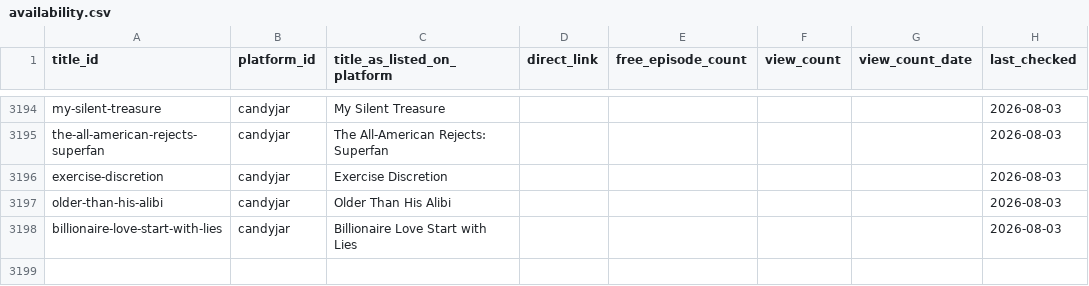
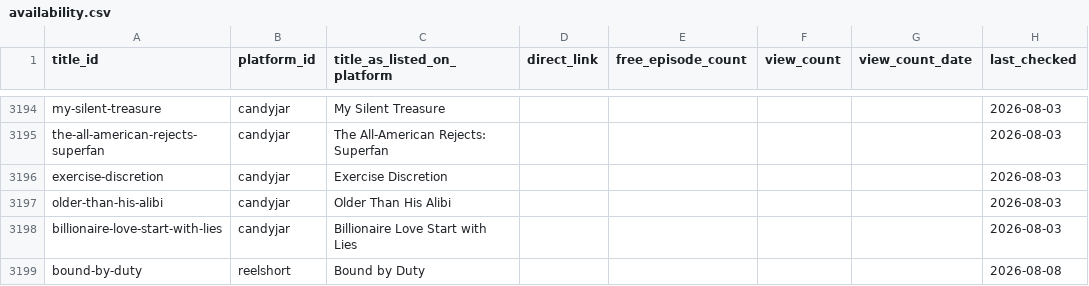
Before and after one commit to Cyanjb/dramaeverafter, a CSV file: data/availability.csv, drawn as a sheet; only a part is shown, gaps mark what is left out; the diff names each change by its address in the sheet, - before the commit and + after, or states it on an @@ line.

```diff
--- a/data/availability.csv
+++ b/data/availability.csv
+row 3199: bound-by-duty | reelshort | Bound by Duty |  |  |  |  | 2026-08-08
```
Also changed, not shown: 12 other files.
